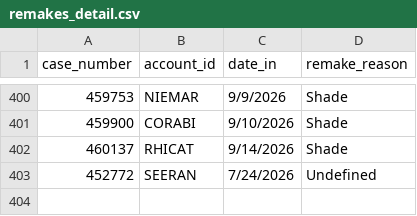
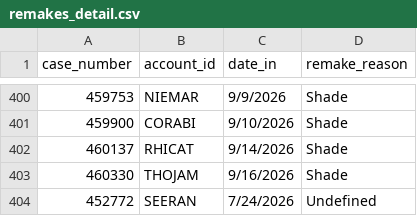
Before and after one commit to danulaszek-bit/artistic-dental-portal, a CSV file: cache/latest/remakes_detail.csv, drawn as a sheet; only a part is shown, gaps mark what is left out.

```diff
--- a/cache/latest/remakes_detail.csv
+++ b/cache/latest/remakes_detail.csv
@@ -402,2 +402,3 @@ case_number,account_id,date_in,remake_reason
 460137,RHICAT,9/14/2026,Shade
+460330,THOJAM,9/16/2026,Shade
 452772,SEERAN,7/24/2026,Undefined
```
Also changed, not shown: cache/latest/cases_logistics.csv, cache/latest/pareto_accounts.csv, 17 other files.
